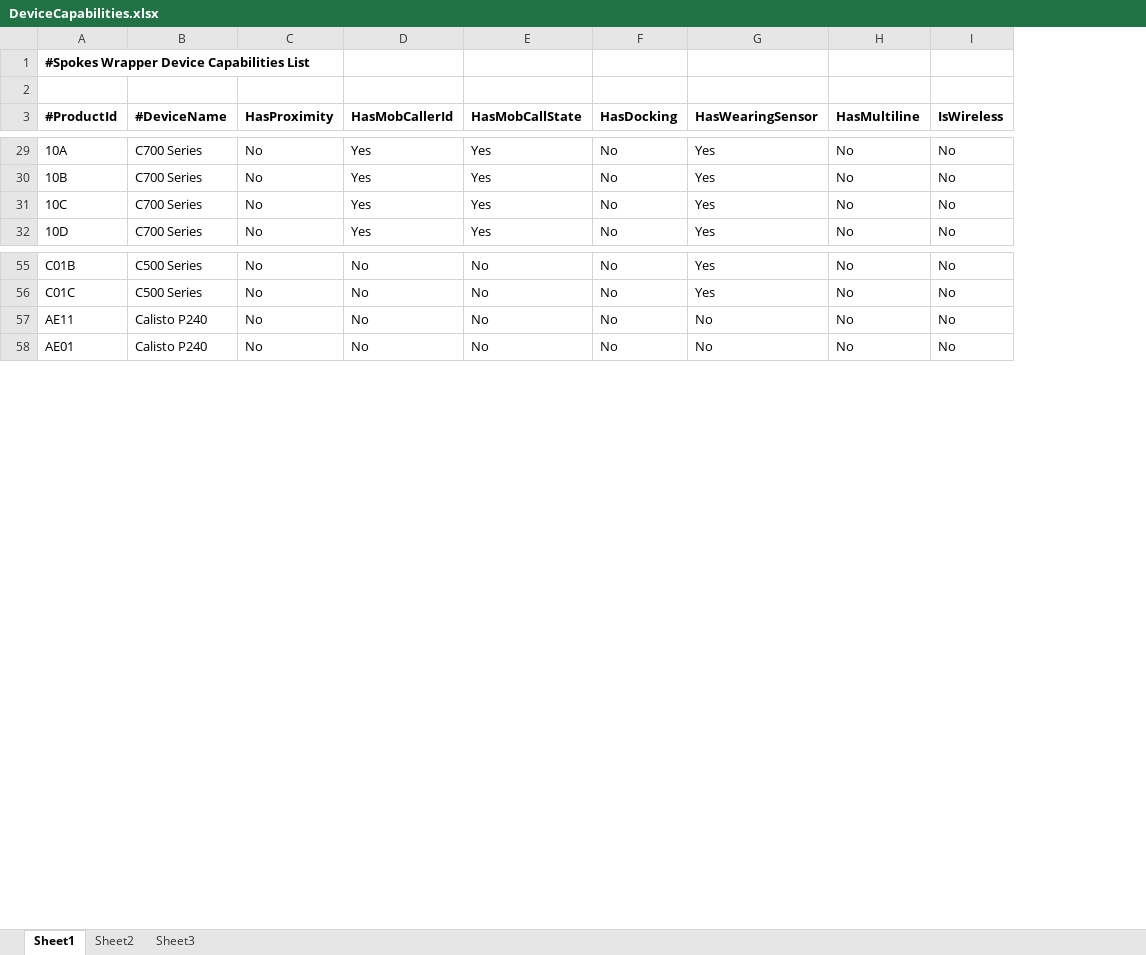
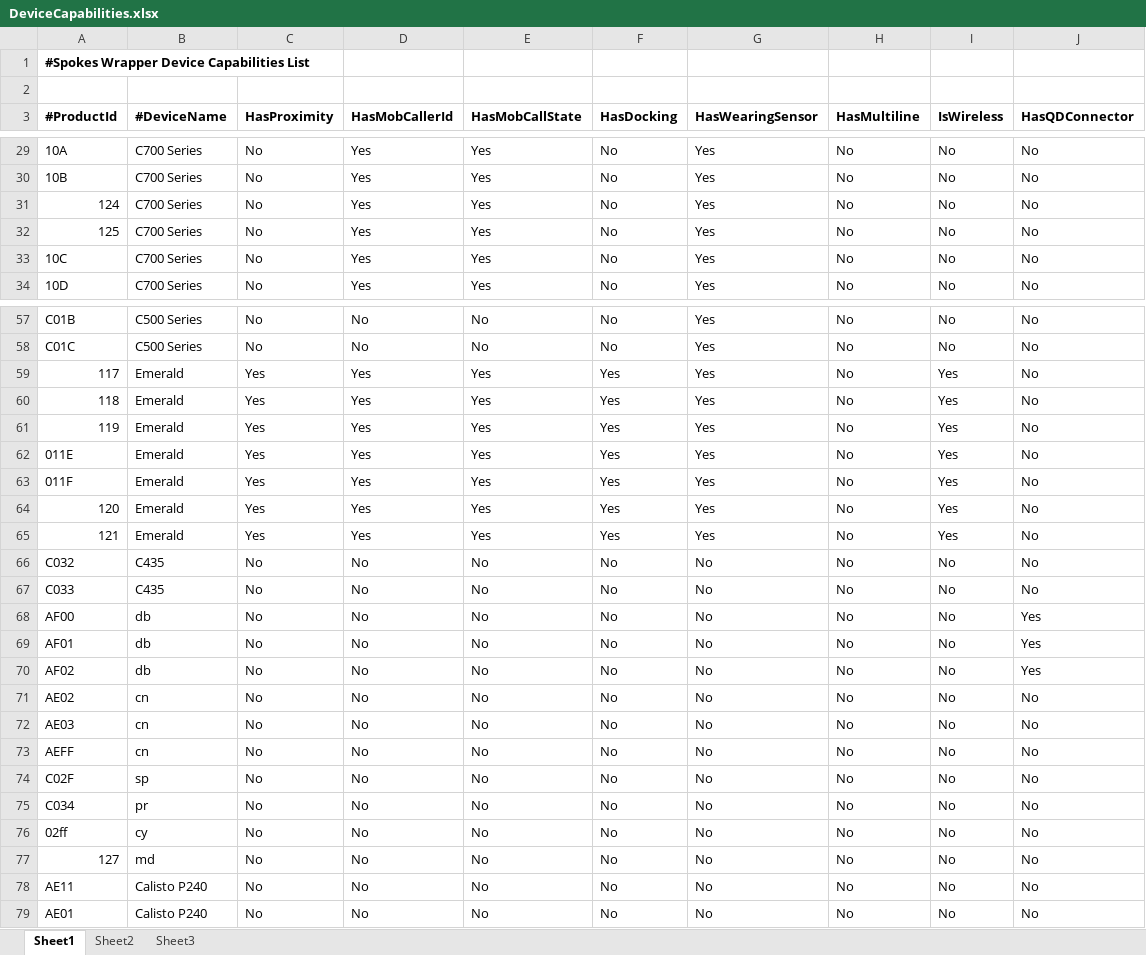
Before and after one commit to pltdev/Samples, an Excel workbook: wrappers/DeviceCapabilities.xlsx, sheet Sheet1, drawn as a sheet; only a part is shown, gaps mark what is left out; values as stored, in another font and other column widths than the file's, no borders; the diff names each change by its address in the sheet, - before the commit and + after, or states it on an @@ line.

Commit message:
New DA Series changes
Adding knowledge of DA Series QuickDisconnect feature to EZ Demo and
Wrapper

```diff
--- a/wrappers/DeviceCapabilities.xlsx (sheet Sheet1)
+++ b/wrappers/DeviceCapabilities.xlsx (sheet Sheet1)
+column J (HasQDConnector), rows 29-30: No | No; rows 33-34: No | No; rows 57-58: No | No; rows 78-79: No | No
+row 31: 124 | C700 Series | No | Yes | Yes | No | Yes | No | No | No
+row 32: 125 | C700 Series | No | Yes | Yes | No | Yes | No | No | No
+row 59: 117 | Emerald | Yes | Yes | Yes | Yes | Yes | No | Yes | No
+row 60: 118 | Emerald | Yes | Yes | Yes | Yes | Yes | No | Yes | No
+row 61: 119 | Emerald | Yes | Yes | Yes | Yes | Yes | No | Yes | No
+row 62: 011E | Emerald | Yes | Yes | Yes | Yes | Yes | No | Yes | No
+row 63: 011F | Emerald | Yes | Yes | Yes | Yes | Yes | No | Yes | No
+row 64: 120 | Emerald | Yes | Yes | Yes | Yes | Yes | No | Yes | No
+row 65: 121 | Emerald | Yes | Yes | Yes | Yes | Yes | No | Yes | No
+row 66: C032 | C435 | No | No | No | No | No | No | No | No
+row 67: C033 | C435 | No | No | No | No | No | No | No | No
+row 68: AF00 | db | No | No | No | No | No | No | No | Yes
+row 69: AF01 | db | No | No | No | No | No | No | No | Yes
+row 70: AF02 | db | No | No | No | No | No | No | No | Yes
+row 71: AE02 | cn | No | No | No | No | No | No | No | No
+row 72: AE03 | cn | No | No | No | No | No | No | No | No
+row 73: AEFF | cn | No | No | No | No | No | No | No | No
+row 74: C02F | sp | No | No | No | No | No | No | No | No
+row 75: C034 | pr | No | No | No | No | No | No | No | No
+row 76: 02ff | cy | No | No | No | No | No | No | No | No
+row 77: 127 | md | No | No | No | No | No | No | No | No
```
Also changed, not shown: 8 other files.
